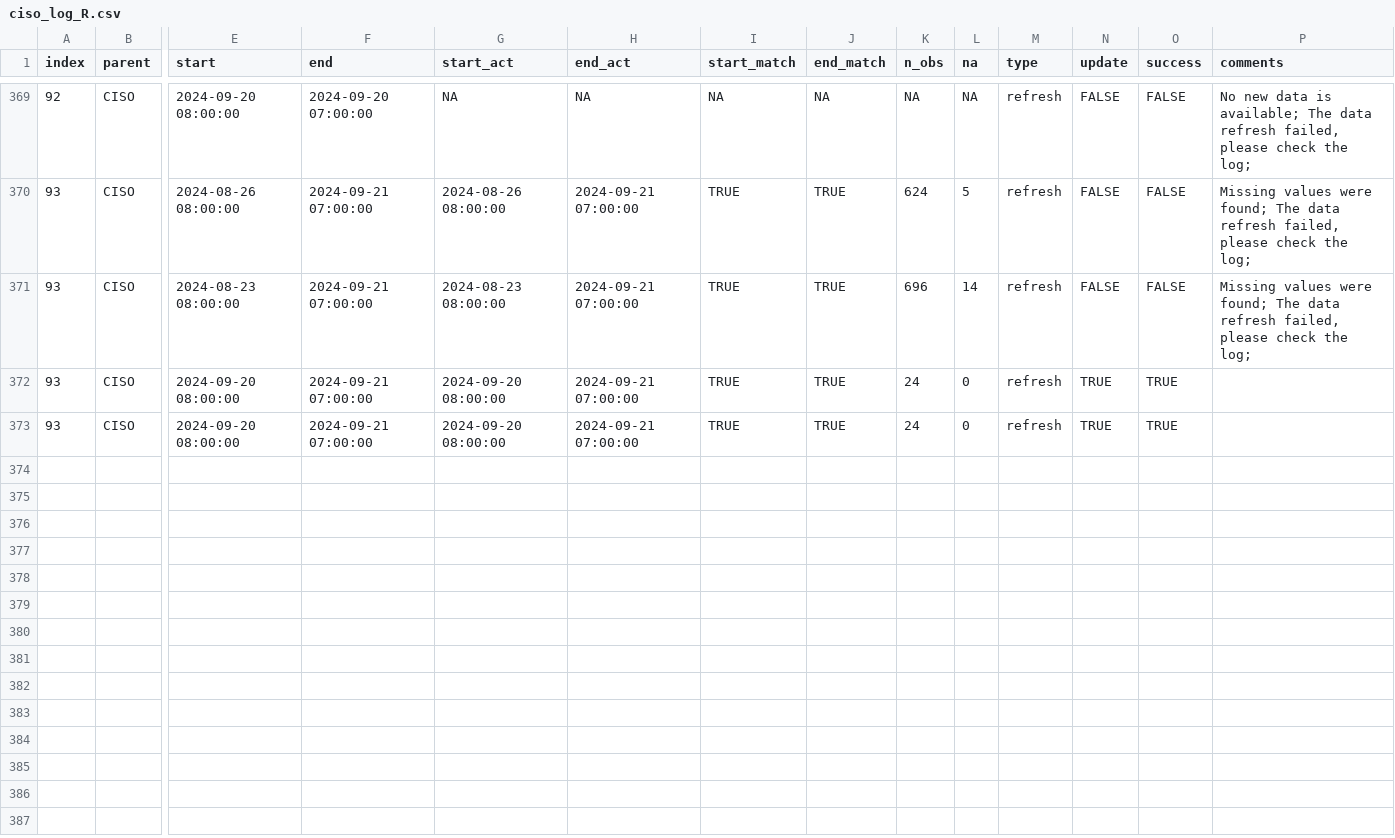
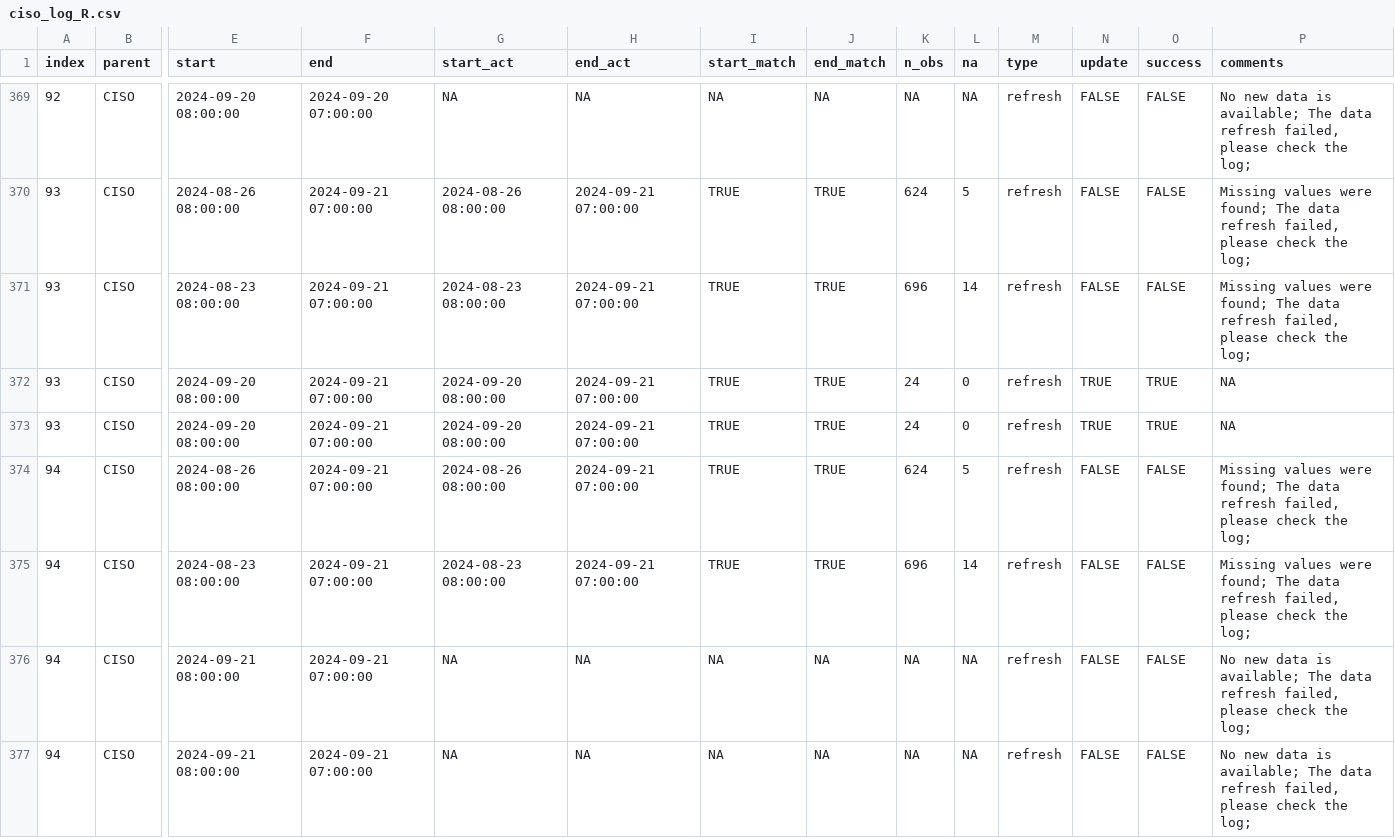
Before and after one commit to datttrian/data-pipeline-automation-with-github-actions, a CSV file: metadata/ciso_log_R.csv, drawn as a sheet; only a part is shown, gaps mark what is left out; rows hold the shown columns only; the diff names each change by its address in the sheet, - before the commit and + after, or states it on an @@ line.

Commit message:
Auto update of the data

```diff
--- a/metadata/ciso_log_R.csv
+++ b/metadata/ciso_log_R.csv
-P372:P373 (comments): (empty)
+P372:P373 (comments): NA
+row 374: 94 | CISO | 2024-08-26 08:00:00 | 2024-09-21 07:00:00 | 2024-08-26 08:00:00 | 2024-09-21 07:00:00 | TRUE | TRUE | 624 | 5 | refresh | FALSE | FALSE | Missing values were found; The data refresh failed, please check the log;
+row 375: 94 | CISO | 2024-08-23 08:00:00 | 2024-09-21 07:00:00 | 2024-08-23 08:00:00 | 2024-09-21 07:00:00 | TRUE | TRUE | 696 | 14 | refresh | FALSE | FALSE | Missing values were found; The data refresh failed, please check the log;
+row 376: 94 | CISO | 2024-09-21 08:00:00 | 2024-09-21 07:00:00 | NA | NA | NA | NA | NA | NA | refresh | FALSE | FALSE | No new data is available; The data refresh failed, please check the log;
+row 377: 94 | CISO | 2024-09-21 08:00:00 | 2024-09-21 07:00:00 | NA | NA | NA | NA | NA | NA | refresh | FALSE | FALSE | No new data is available; The data refresh failed, please check the log;
```
Also changed, not shown: 1 other file.
